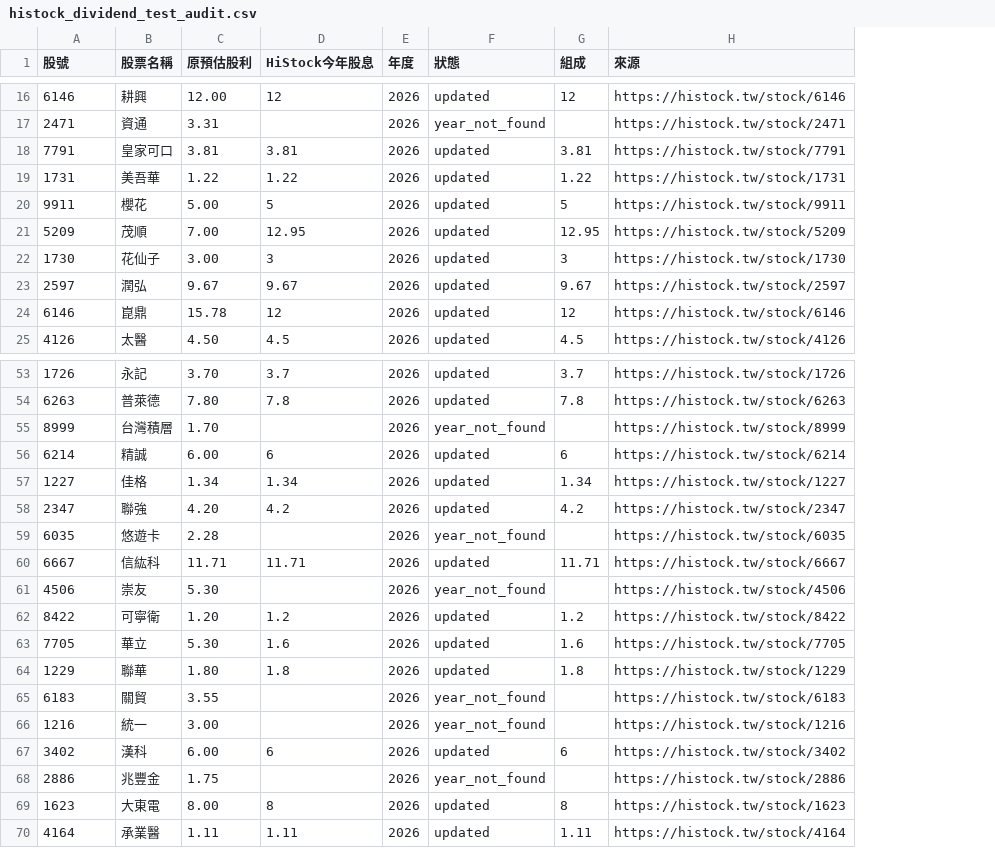
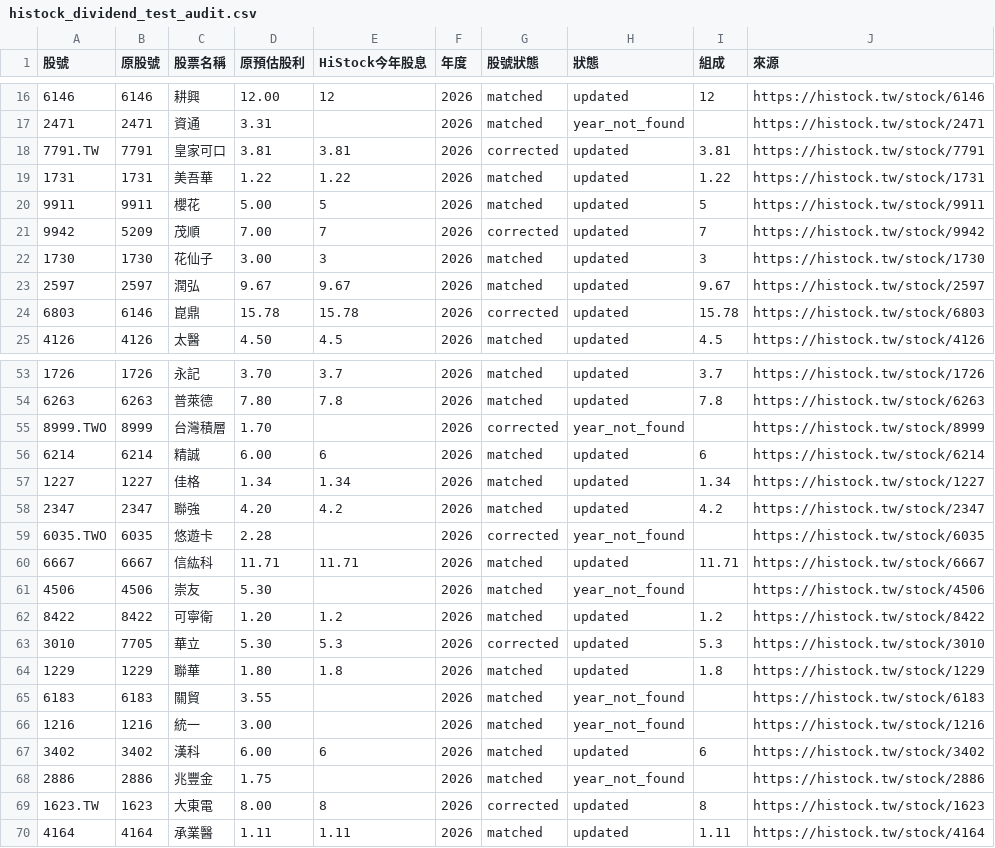
Before and after one commit to Od-Claw/pandy, a CSV file: histock_dividend_test_audit.csv, drawn as a sheet; only a part is shown, gaps mark what is left out; addresses are those after the commit; the diff covers the shown part only; the diff names each change by its address in the sheet, - before the commit and + after, or states it on an @@ line.

Commit message:
Refresh HiStock dividend test page 2026-07-04

```diff
--- a/histock_dividend_test_audit.csv
+++ b/histock_dividend_test_audit.csv
+column B (原股號), rows 16-25: 6146 | 2471 | 7791 | 1731 | 9911 | 5209 | 1730 | 2597 | 6146 | 4126; rows 53-70: 1726 | 6263 | 8999 | 6214 | 1227 | 2347 | 6035 | 6667 | 4506 | 8422 | 7705 | 1229 | 6183 | 1216 | 3402 | 2886 | 1623 | 4164
+column G (股號狀態), rows 16-25: matched | matched | corrected | matched | matched | corrected | matched | matched | corrected | matched; rows 53-70: matched | matched | corrected | matched | matched | matched | corrected | matched | matched | matched | corrected | matched | matched | matched | matched | matched | corrected | matched
-A18 (股號): 7791
+A18 (股號): 7791.TW
-A21 (股號): 5209
+A21 (股號): 9942
-E21 (HiStock今年股息): 12.95
+E21 (HiStock今年股息): 7
-I21 (組成): 12.95
+I21 (組成): 7
-J21 (來源): https://histock.tw/stock/5209
+J21 (來源): https://histock.tw/stock/9942
-A24 (股號): 6146
+A24 (股號): 6803
-E24 (HiStock今年股息): 12
+E24 (HiStock今年股息): 15.78
-I24 (組成): 12
+I24 (組成): 15.78
-J24 (來源): https://histock.tw/stock/6146
+J24 (來源): https://histock.tw/stock/6803
-A55 (股號): 8999
+A55 (股號): 8999.TWO
-A59 (股號): 6035
+A59 (股號): 6035.TWO
-A63 (股號): 7705
+A63 (股號): 3010
-E63 (HiStock今年股息): 1.6
+E63 (HiStock今年股息): 5.3
-I63 (組成): 1.6
+I63 (組成): 5.3
-J63 (來源): https://histock.tw/stock/7705
+J63 (來源): https://histock.tw/stock/3010
-A69 (股號): 1623
+A69 (股號): 1623.TW
```
Also changed, not shown: 26 edited cells elsewhere in this file, 1 other file.
